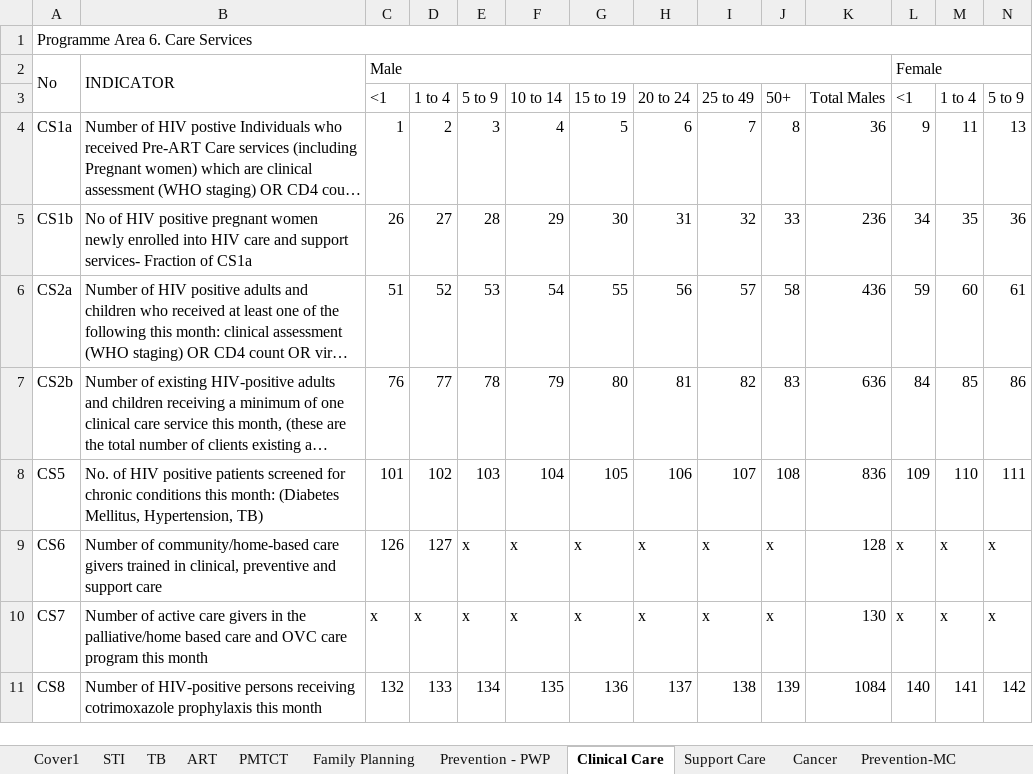
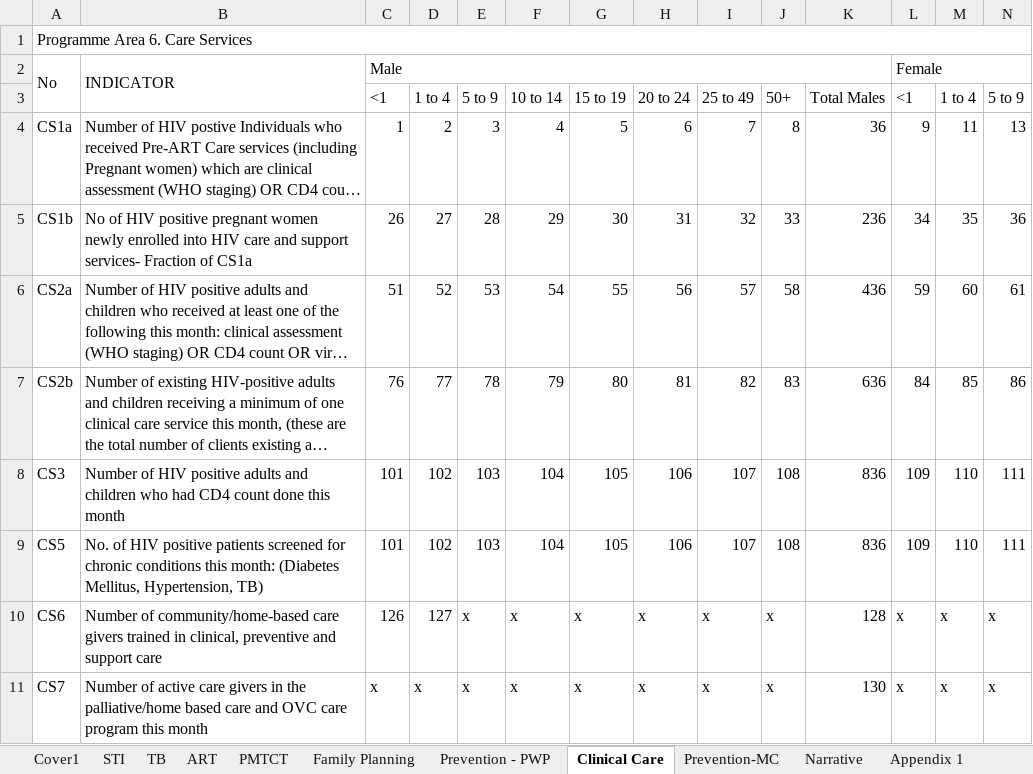
Before and after one commit to mk-jhpiego/xl-template-reader, an Excel workbook: template-reader/template-reader/staticdata/sampleDataEntryTemplate.xlsx, sheet Clinical Care, drawn as a sheet; only a part is shown; the shorter side is filled out with more unchanged rows; long unchanged cells end in …; values as stored, in another font and other column widths than the file's, no cell formats; rows hold the shown columns only; the diff names each change by its address in the sheet, - before the commit and + after, or states it on an @@ line.

```diff
--- a/template-reader/template-reader/staticdata/sampleDataEntryTemplate.xlsx (sheet Clinical Care)
+++ b/template-reader/template-reader/staticdata/sampleDataEntryTemplate.xlsx (sheet Clinical Care)
-sheet tab: Support Care
-sheet tab: Cancer
+row 8: CS3 | Number of HIV positive adults and children who had CD4 count done this month | 101 | 102 | 103 | 104 | 105 | 106 | 107 | 108 | 836 | 109 | 110 | 111
```
Also changed, not shown: sheet Family Planning, sheet ART, sheet PMTCT, sheet STI, sheet Cover1, sheet TB, other sheet tabs, cell formats, formulas that keep their value, template-reader/template-reader/staticdata/sampleTemplate.xlsx, 11 other files.
